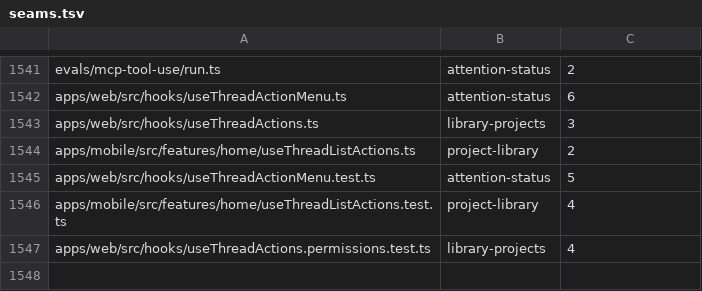
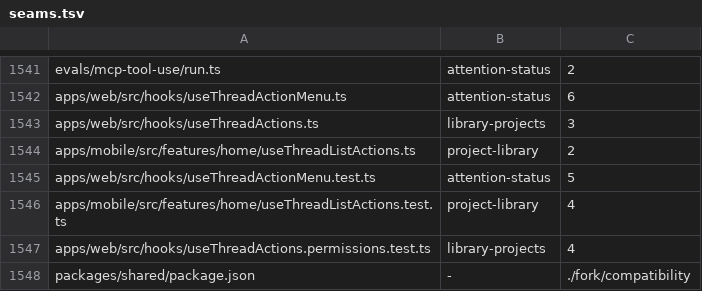
Before and after one commit to kylebegeman/loom, a TSV file: docs/fork/seams.tsv, drawn as a sheet; only a part is shown, gaps mark what is left out.

Commit message:
feat(fork): declare the fleet compatibility floor
Name unsupported computers across clients and directory tools, and inventory remaining compatibility guards. Fresh web starts use durable operations while saved legacy attempts retain their original receipt recovery.

Implemented by GPT-6 Astra in Codex.

```diff
--- a/docs/fork/seams.tsv
+++ b/docs/fork/seams.tsv
@@ -1547 +1547,2 @@ apps/mobile/src/features/home/useThreadListActions.test.ts	project-library	4
 apps/web/src/hooks/useThreadActions.permissions.test.ts	library-projects	4
+packages/shared/package.json	-	"./fork/compatibility"
```
Also changed, not shown: 20 other files.
